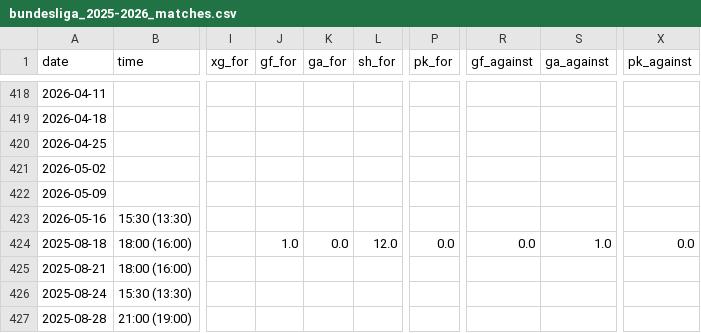
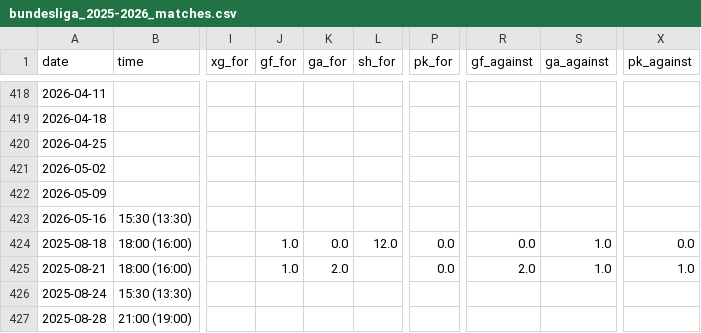
Before and after one commit to SindreUlsaker/Football_prediction, a CSV file: data/raw/bundesliga_2025-2026_matches.csv, drawn as a sheet; only a part is shown, gaps mark what is left out; the diff names each change by its address in the sheet, - before the commit and + after, or states it on an @@ line.

```diff
--- a/data/raw/bundesliga_2025-2026_matches.csv
+++ b/data/raw/bundesliga_2025-2026_matches.csv
-J425 (gf_for): (empty)
+J425 (gf_for): 1.0
-K425 (ga_for): (empty)
+K425 (ga_for): 2.0
-P425 (pk_for): (empty)
+P425 (pk_for): 0.0
-R425 (gf_against): (empty)
+R425 (gf_against): 2.0
-S425 (ga_against): (empty)
+S425 (ga_against): 1.0
-X425 (pk_against): (empty)
+X425 (pk_against): 1.0
```
Also changed, not shown: data/processed/ligue_1_processed.csv, data/raw/bundesliga_matches_full.csv, 13 other files.
